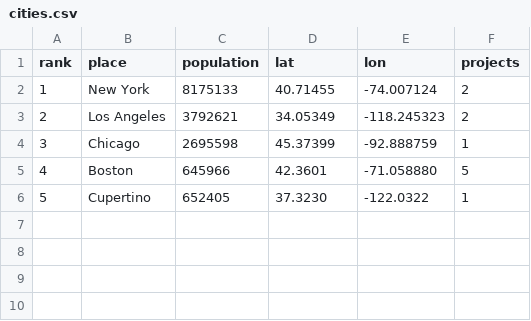
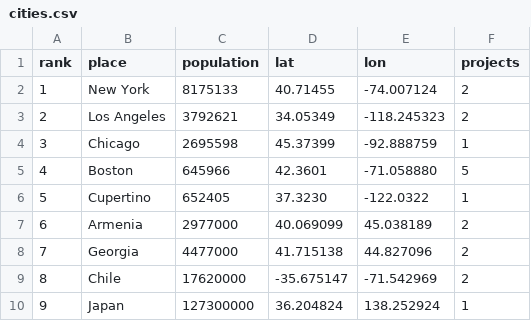
Before and after one commit to lvartani/homepage, a CSV file: cities.csv, drawn as a sheet; the diff names each change by its address in the sheet, - before the commit and + after, or states it on an @@ line.

```diff
--- a/cities.csv
+++ b/cities.csv
+row 7: 6 | Armenia | 2977000 | 40.069099 | 45.038189 | 2
+row 8: 7 | Georgia | 4477000 | 41.715138 | 44.827096 | 2
+row 9: 8 | Chile | 17620000 | -35.675147 | -71.542969 | 2
+row 10: 9 | Japan | 127300000 | 36.204824 | 138.252924 | 1
```
Also changed, not shown: 11 other files.
